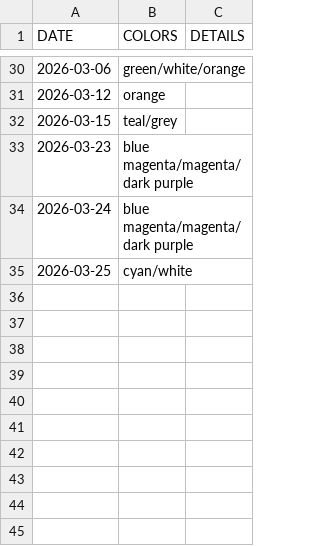
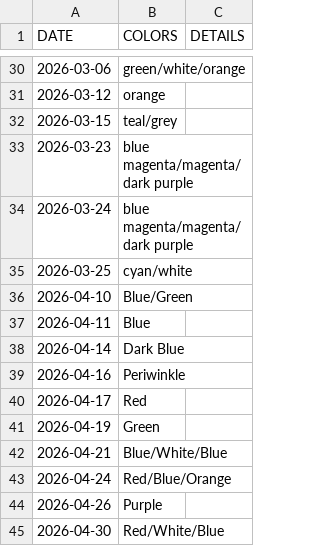
Before and after one commit to Robelius/sf-city-hall-lighting-calendar, a CSV file: lighting_schedule.csv, drawn as a sheet; only a part is shown, gaps mark what is left out; the diff names each change by its address in the sheet, - before the commit and + after, or states it on an @@ line.

```diff
--- a/lighting_schedule.csv
+++ b/lighting_schedule.csv
+row 36: 2026-04-10 | Blue/Green
+row 37: 2026-04-11 | Blue
+row 38: 2026-04-14 | Dark Blue
+row 39: 2026-04-16 | Periwinkle
+row 40: 2026-04-17 | Red
+row 41: 2026-04-19 | Green
+row 42: 2026-04-21 | Blue/White/Blue
+row 43: 2026-04-24 | Red/Blue/Orange
+row 44: 2026-04-26 | Purple
+row 45: 2026-04-30 | Red/White/Blue
```
Also changed, not shown: 1 other file.
